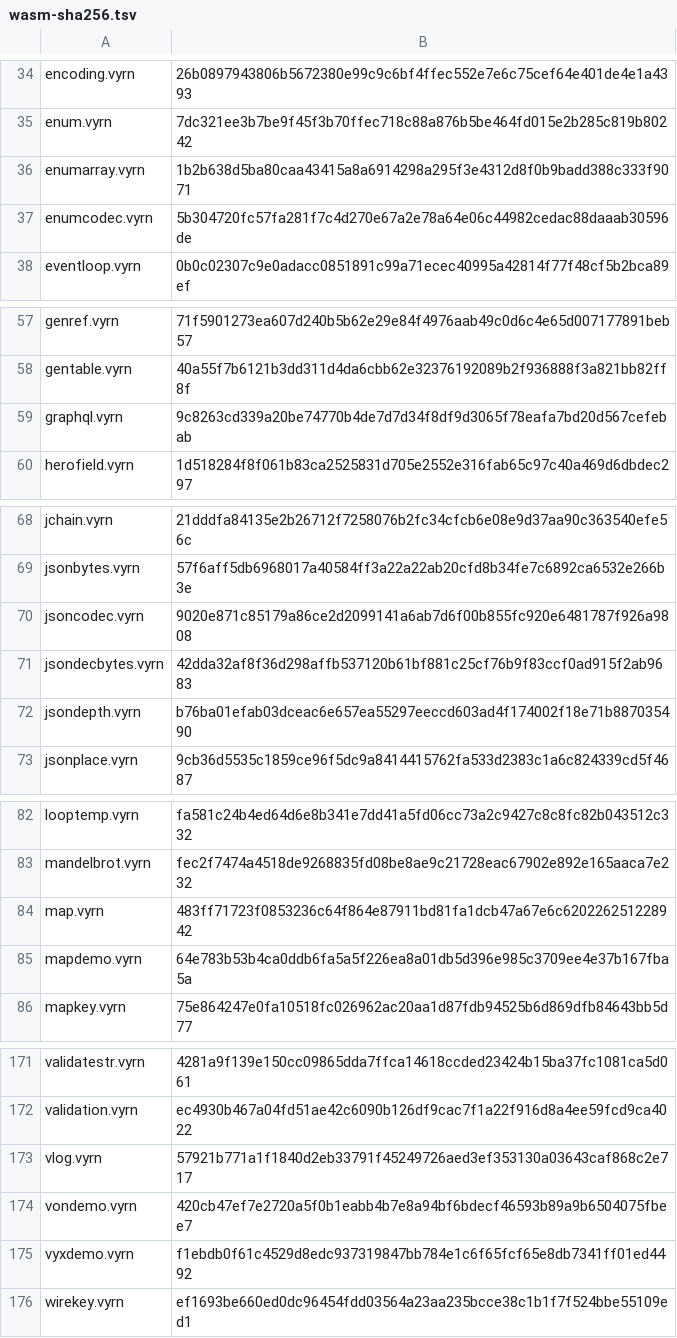
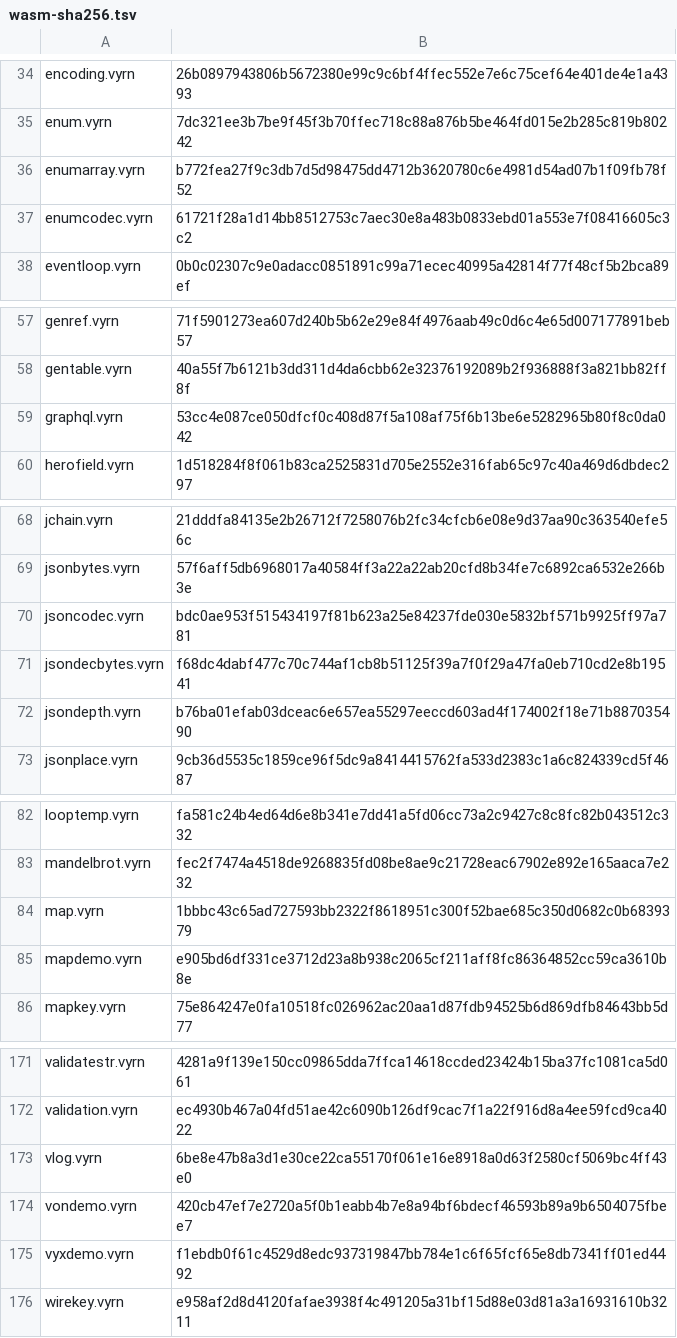
Before and after one commit to vyrn-lang/vyrn, a TSV file: rfcs/census/wasm-sha256.tsv, drawn as a sheet; only a part is shown, gaps mark what is left out; the diff covers the shown part only.

```diff
--- a/rfcs/census/wasm-sha256.tsv
+++ b/rfcs/census/wasm-sha256.tsv
@@ -35,4 +35,4 @@ encoding.vyrn	26b0897943806b5672380e99c9c6bf4ffec552e7e6c75cef64e401de4e1a4393
 enum.vyrn	7dc321ee3b7be9f45f3b70ffec718c88a876b5be464fd015e2b285c819b80242
-enumarray.vyrn	1b2b638d5ba80caa43415a8a6914298a295f3e4312d8f0b9badd388c333f9071
-enumcodec.vyrn	5b304720fc57fa281f7c4d270e67a2e78a64e06c44982cedac88daaab30596de
+enumarray.vyrn	b772fea27f9c3db7d5d98475dd4712b3620780c6e4981d54ad07b1f09fb78f52
+enumcodec.vyrn	61721f28a1d14bb8512753c7aec30e8a483b0833ebd01a553e7f08416605c3c2
 eventloop.vyrn	0b0c02307c9e0adacc0851891c99a71ecec40995a42814f77f48cf5b2bca89ef
@@ -58,3 +58,3 @@ genref.vyrn	71f5901273ea607d240b5b62e29e84f4976aab49c0d6c4e65d007177891beb57
 gentable.vyrn	40a55f7b6121b3dd311d4da6cbb62e32376192089b2f936888f3a821bb82ff8f
-graphql.vyrn	9c8263cd339a20be74770b4de7d7d34f8df9d3065f78eafa7bd20d567cefebab
+graphql.vyrn	53cc4e087ce050dfcf0c408d87f5a108af75f6b13be6e5282965b80f8c0da042
 herofield.vyrn	1d518284f8f061b83ca2525831d705e2552e316fab65c97c40a469d6dbdec297
@@ -69,4 +69,4 @@ jchain.vyrn	21dddfa84135e2b26712f7258076b2fc34cfcb6e08e9d37aa90c363540efe56c
 jsonbytes.vyrn	57f6aff5db6968017a40584ff3a22a22ab20cfd8b34fe7c6892ca6532e266b3e
-jsoncodec.vyrn	9020e871c85179a86ce2d2099141a6ab7d6f00b855fc920e6481787f926a9808
-jsondecbytes.vyrn	42dda32af8f36d298affb537120b61bf881c25cf76b9f83ccf0ad915f2ab9683
+jsoncodec.vyrn	bdc0ae953f515434197f81b623a25e84237fde030e5832bf571b9925ff97a781
+jsondecbytes.vyrn	f68dc4dabf477c70c744af1cb8b51125f39a7f0f29a47fa0eb710cd2e8b19541
 jsondepth.vyrn	b76ba01efab03dceac6e657ea55297eeccd603ad4f174002f18e71b887035490
@@ -83,4 +83,4 @@ looptemp.vyrn	fa581c24b4ed64d6e8b341e7dd41a5fd06cc73a2c9427c8c8fc82b043512c332
 mandelbrot.vyrn	fec2f7474a4518de9268835fd08be8ae9c21728eac67902e892e165aaca7e232
-map.vyrn	483ff71723f0853236c64f864e87911bd81fa1dcb47a67e6c620226251228942
-mapdemo.vyrn	64e783b53b4ca0ddb6fa5a5f226ea8a01db5d396e985c3709ee4e37b167fba5a
+map.vyrn	1bbbc43c65ad727593bb2322f8618951c300f52bae685c350d0682c0b6839379
+mapdemo.vyrn	e905bd6df331ce3712d23a8b938c2065cf211aff8fc86364852cc59ca3610b8e
 mapkey.vyrn	75e864247e0fa10518fc026962ac20aa1d87fdb94525b6d869dfb84643bb5d77
@@ -172,5 +172,5 @@ validatestr.vyrn	4281a9f139e150cc09865dda7ffca14618ccded23424b15ba37fc1081ca5d06
 validation.vyrn	ec4930b467a04fd51ae42c6090b126df9cac7f1a22f916d8a4ee59fcd9ca4022
-vlog.vyrn	57921b771a1f1840d2eb33791f45249726aed3ef353130a03643caf868c2e717
+vlog.vyrn	6be8e47b8a3d1e30ce22ca55170f061e16e8918a0d63f2580cf5069bc4ff43e0
 vondemo.vyrn	420cb47ef7e2720a5f0b1eabb4b7e8a94bf6bdecf46593b89a9b6504075fbee7
 vyxdemo.vyrn	f1ebdb0f61c4529d8edc937319847bb784e1c6f65fcf65e8db7341ff01ed4492
-wirekey.vyrn	ef1693be660ed0dc96454fdd03564a23aa235bcce38c1b1f7f524bbe55109ed1
+wirekey.vyrn	e958af2d8d4120fafae3938f4c491205a31bf15d88e03d81a3a16931610b3211
```
Also changed, not shown: 4 edited cells elsewhere in this file, 3 other files.
